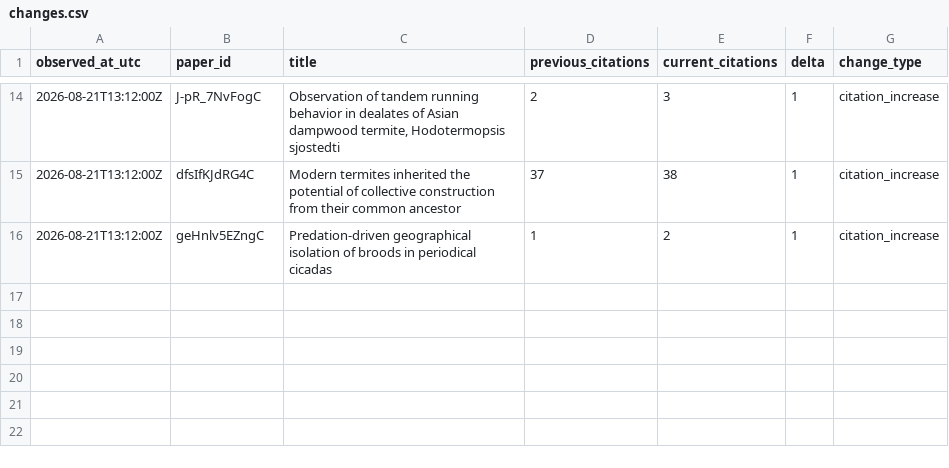
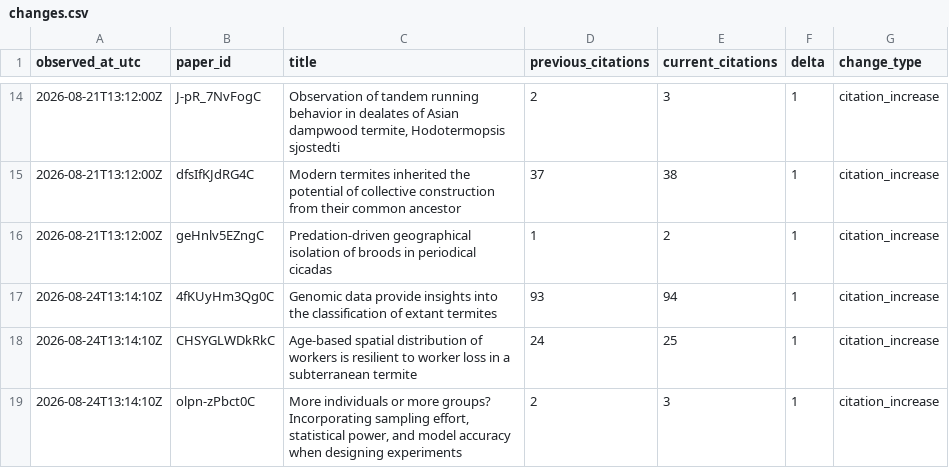
Before and after one commit to nobuaki-mzmt/scholar-history, a CSV file: data/changes.csv, drawn as a sheet; only a part is shown, gaps mark what is left out; the diff names each change by its address in the sheet, - before the commit and + after, or states it on an @@ line.

```diff
--- a/data/changes.csv
+++ b/data/changes.csv
+row 17: 2026-08-24T13:14:10Z | 4fKUyHm3Qg0C | Genomic data provide insights into the classification of extant termites | 93 | 94 | 1 | citation_increase
+row 18: 2026-08-24T13:14:10Z | CHSYGLWDkRkC | Age-based spatial distribution of workers is resilient to worker loss in a subterranean termite | 24 | 25 | 1 | citation_increase
+row 19: 2026-08-24T13:14:10Z | olpn-zPbct0C | More individuals or more groups? Incorporating sampling effort, statistical power, and model accuracy when designing experiments | 2 | 3 | 1 | citation_increase
```
Also changed, not shown: data/metrics.csv, 5 other files.
